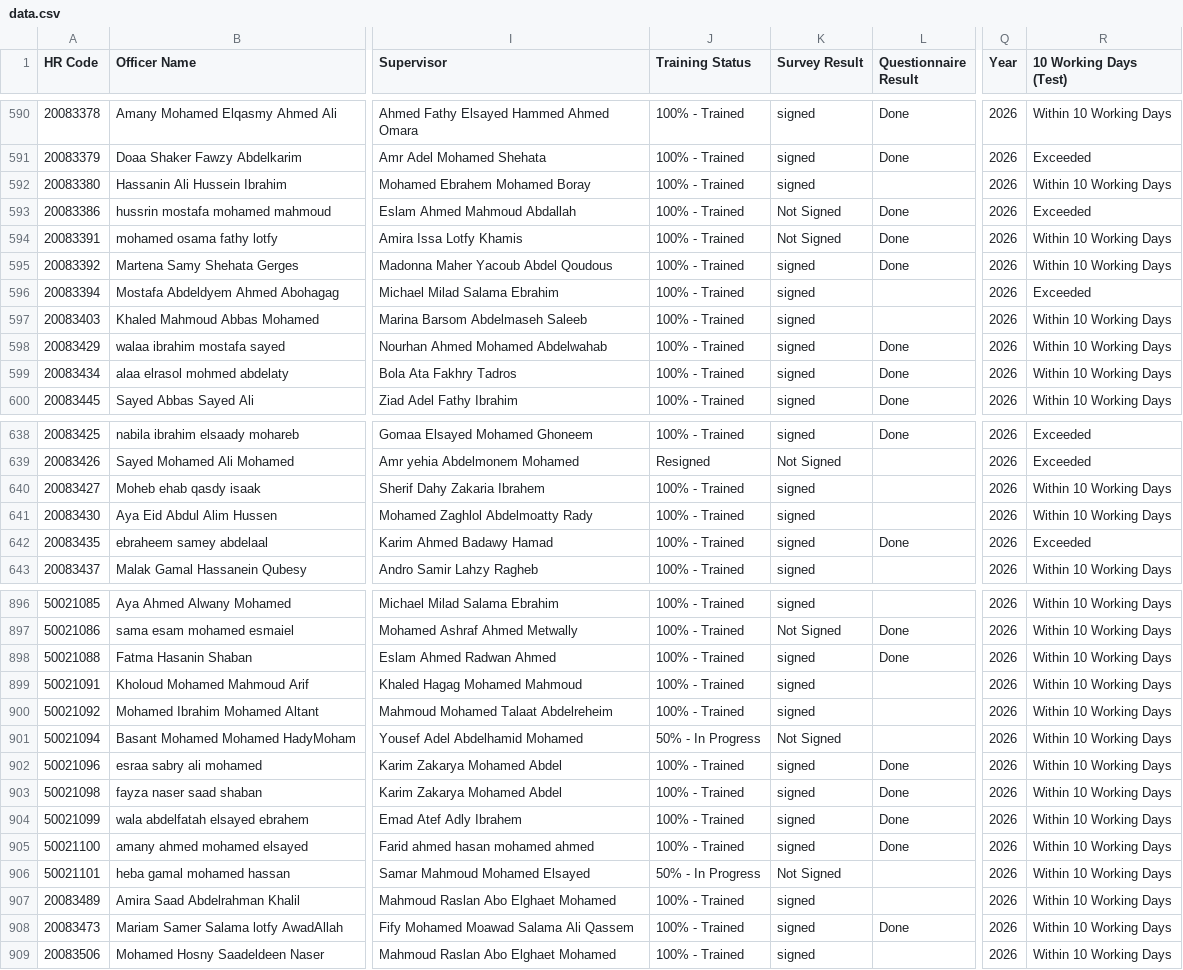
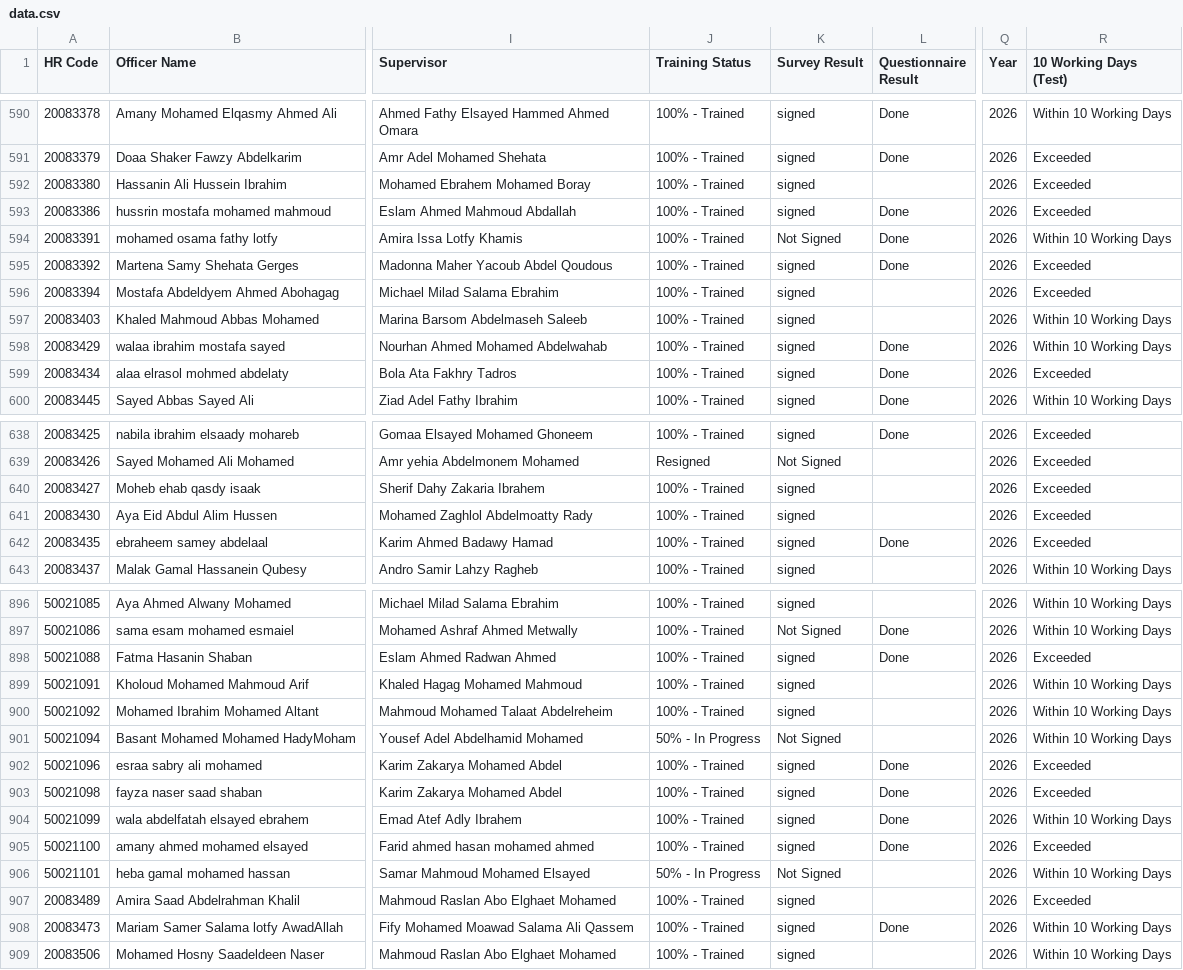
Before and after one commit to radwansalem2030/Halan_Onboarding_Report, a CSV file: data.csv, drawn as a sheet; only a part is shown, gaps mark what is left out; the diff covers the shown part only; the diff names each change by its address in the sheet, - before the commit and + after, or states it on an @@ line.

```diff
--- a/data.csv
+++ b/data.csv
-R592 (10 Working Days (Test)): Within 10 Working Days
+R592 (10 Working Days (Test)): Exceeded
-K593 (Survey Result): Not Signed
+K593 (Survey Result): signed
-R595 (10 Working Days (Test)): Within 10 Working Days
+R595 (10 Working Days (Test)): Exceeded
-R599 (10 Working Days (Test)): Within 10 Working Days
+R599 (10 Working Days (Test)): Exceeded
-R640:R641 (10 Working Days (Test)): Within 10 Working Days
+R640:R641 (10 Working Days (Test)): Exceeded
-R898 (10 Working Days (Test)): Within 10 Working Days
+R898 (10 Working Days (Test)): Exceeded
-R902:R903 (10 Working Days (Test)): Within 10 Working Days
+R902:R903 (10 Working Days (Test)): Exceeded
-R905 (10 Working Days (Test)): Within 10 Working Days
+R905 (10 Working Days (Test)): Exceeded
-R907 (10 Working Days (Test)): Within 10 Working Days
+R907 (10 Working Days (Test)): Exceeded
```
Also changed, not shown: 64 edited cells elsewhere in this file, Supervisor KPI Results.csv.
